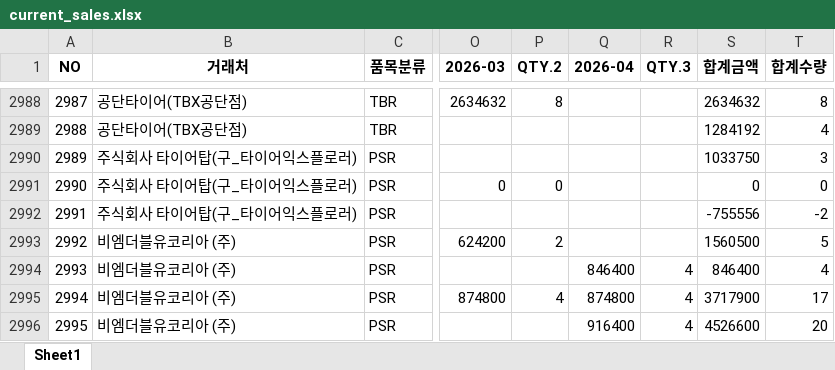
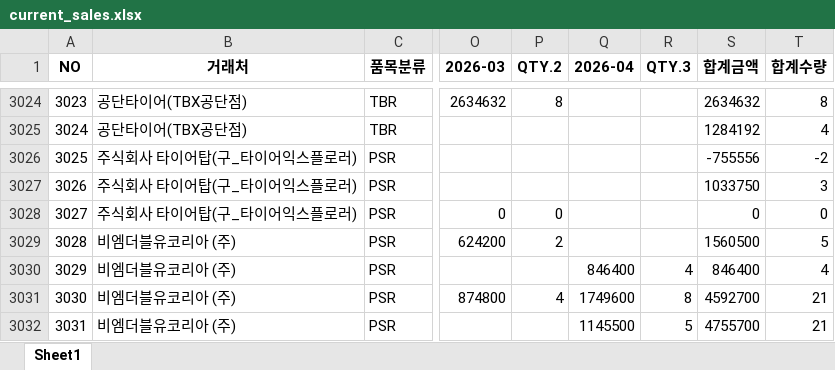
Before and after one commit to jeongkihyun25-arch/sales, an Excel workbook: current_sales.xlsx, sheet Sheet1, drawn as a sheet; only a part is shown, gaps mark what is left out; values as stored, in another font and other column widths than the file's, no borders; addresses are those after the commit; the diff covers the shown part only; the diff names each change by its address in the sheet, - before the commit and + after, or states it on an @@ line.

```diff
--- a/current_sales.xlsx (sheet Sheet1)
+++ b/current_sales.xlsx (sheet Sheet1)
@@ column A (NO) renumbered from row 172 down @@
@@ row 2992 moved to row 3026: 3025 @@
-Q3031 (2026-04): 874800
+Q3031 (2026-04): 1749600
-R3031 (QTY.3): 4
+R3031 (QTY.3): 8
-S3031 (합계금액): 3717900
+S3031 (합계금액): 4592700
-T3031 (합계수량): 17
+T3031 (합계수량): 21
-Q3032 (2026-04): 916400
+Q3032 (2026-04): 1145500
-R3032 (QTY.3): 4
+R3032 (QTY.3): 5
-S3032 (합계금액): 4526600
+S3032 (합계금액): 4755700
-T3032 (합계수량): 20
+T3032 (합계수량): 21
```
Also changed, not shown: 59 added rows, 1 removed row, 15 moved rows and 864 edited cells elsewhere in this sheet.
